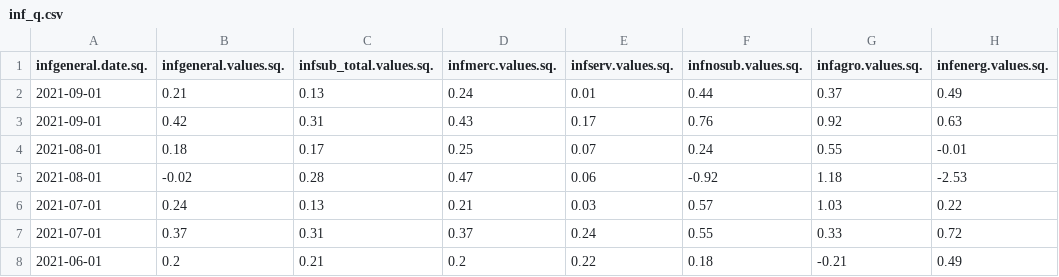
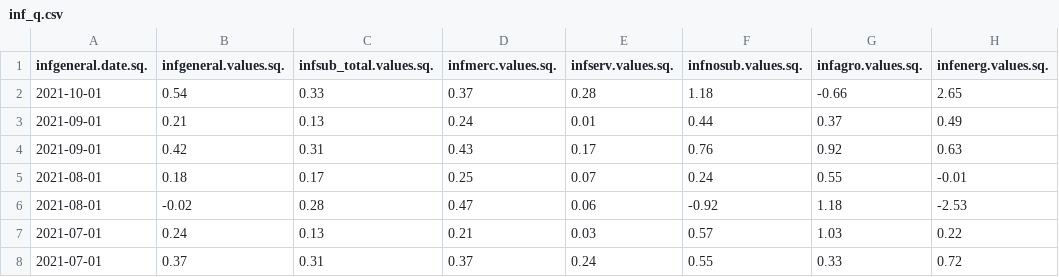
Before and after one commit to SymmetricSymplectic/AsApAnalytics, a CSV file: DATA/inf_q.csv, drawn as a sheet; only a part is shown; the shorter side is filled out with more unchanged rows.

```diff
--- a/DATA/inf_q.csv
+++ b/DATA/inf_q.csv
@@ -1,2 +1,3 @@
 "infgeneral.date.sq.","infgeneral.values.sq.","infsub_total.values.sq.","infmerc.values.sq.","infserv.values.sq.","infnosub.values.sq.","infagro.values.sq.","infenerg.values.sq."
+2021-10-01,0.54,0.33,0.37,0.28,1.18,-0.66,2.65
 2021-09-01,0.21,0.13,0.24,0.01,0.44,0.37,0.49
```
Also changed, not shown: DATA/income.csv, DATA/manuf.csv, 2 other files.
